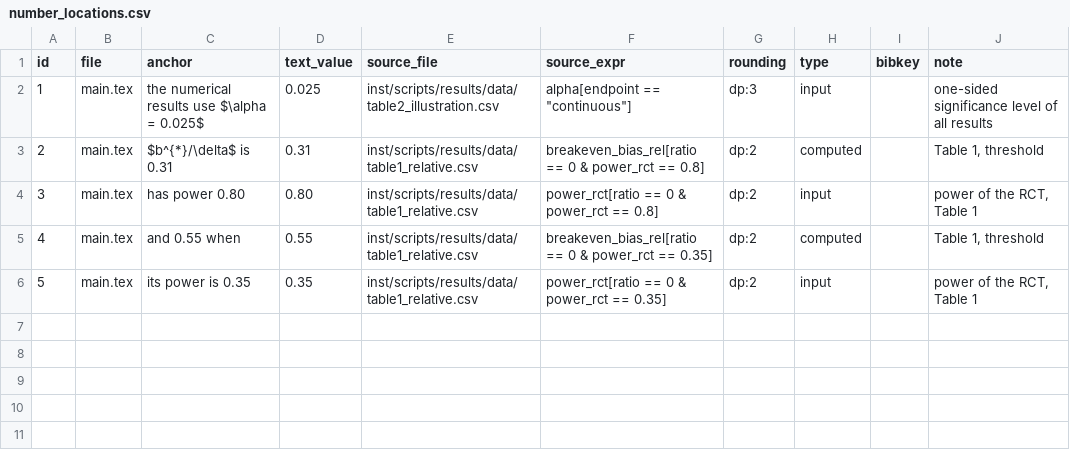
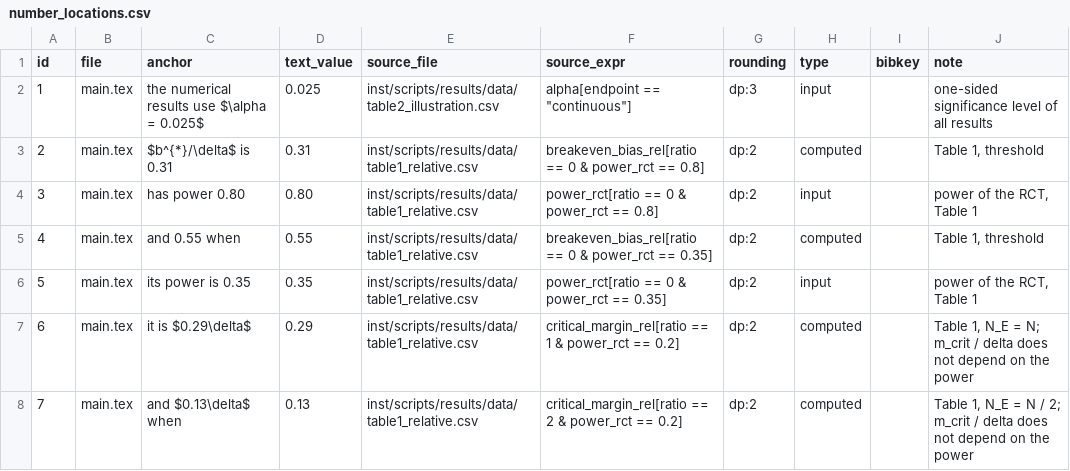
Before and after one commit to gosukehommaEX/satrct, a CSV file: inst/scripts/number_locations.csv, drawn as a sheet.

Commit message:
Register the numbers of Section 4 in the number ledger

```diff
--- a/inst/scripts/number_locations.csv
+++ b/inst/scripts/number_locations.csv
@@ -6 +6,3 @@ id,file,anchor,text_value,source_file,source_expr,rounding,type,bibkey,note
 5,main.tex,its power is 0.35,0.35,inst/scripts/results/data/table1_relative.csv,power_rct[ratio == 0 & power_rct == 0.35],dp:2,input,,"power of the RCT, Table 1"
+6,main.tex,it is $0.29\delta$,0.29,inst/scripts/results/data/table1_relative.csv,critical_margin_rel[ratio == 1 & power_rct == 0.2],dp:2,computed,,"Table 1, N_E = N; m_crit / delta does not depend on the power"
+7,main.tex,and $0.13\delta$ when,0.13,inst/scripts/results/data/table1_relative.csv,critical_margin_rel[ratio == 2 & power_rct == 0.2],dp:2,computed,,"Table 1, N_E = N / 2; m_crit / delta does not depend on the power"
```
Also changed, not shown: inst/scripts/results/number_check.csv.
